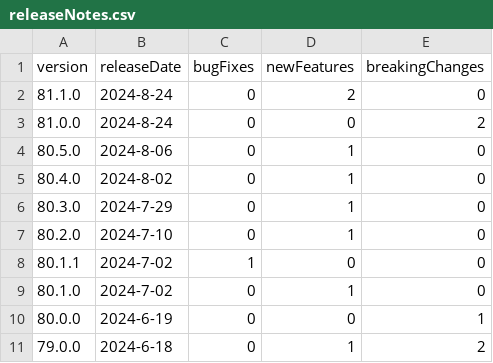
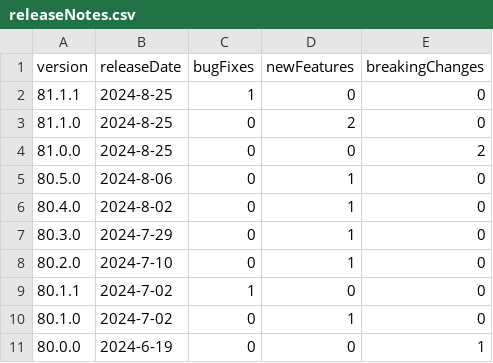
Before and after one commit to breck7/scrollsdk, a CSV file: releaseNotes.csv, drawn as a sheet; only a part is shown; the shorter side is filled out with more unchanged rows.

```diff
--- a/releaseNotes.csv
+++ b/releaseNotes.csv
@@ -1,4 +1,5 @@
 version,releaseDate,bugFixes,newFeatures,breakingChanges
-81.1.0,2024-8-24,0,2,0
-81.0.0,2024-8-24,0,0,2
+81.1.1,2024-8-25,1,0,0
+81.1.0,2024-8-25,0,2,0
+81.0.0,2024-8-25,0,0,2
 80.5.0,2024-8-06,0,1,0
```
Also changed, not shown: releaseNotes.tsv, releaseNotesMeasures.tsv, 11 other files.
